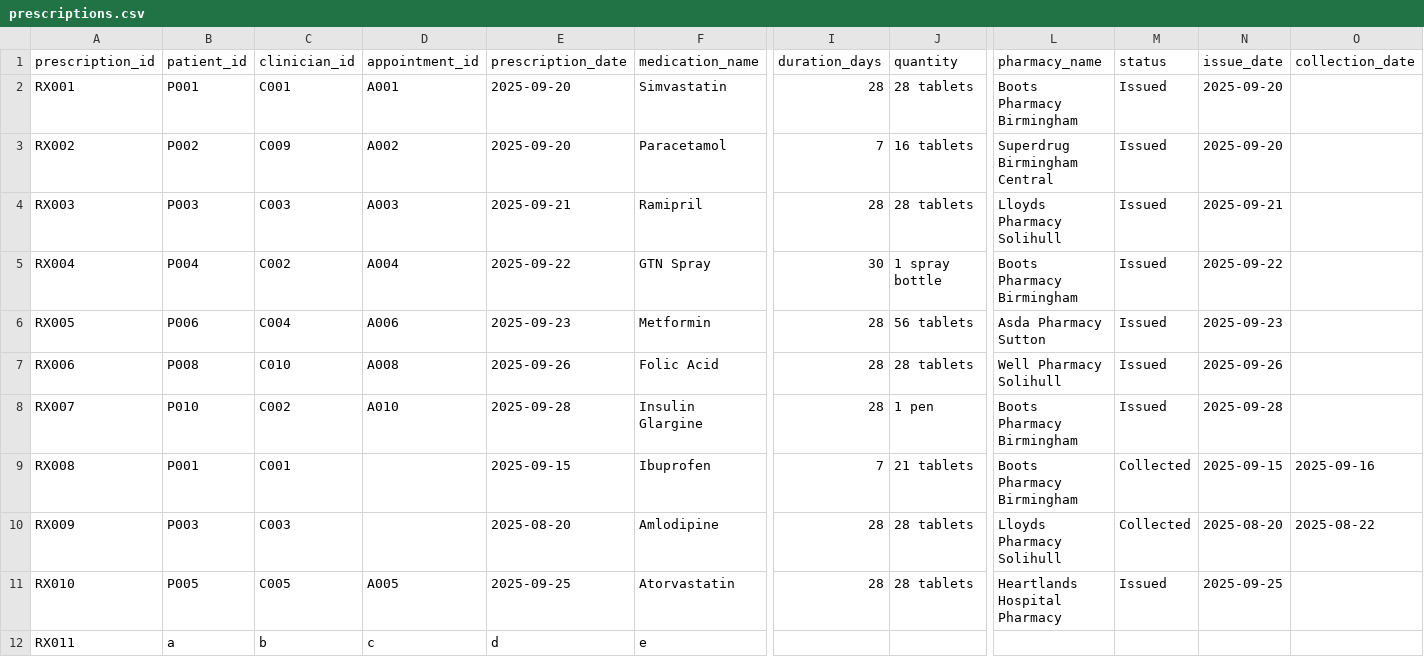
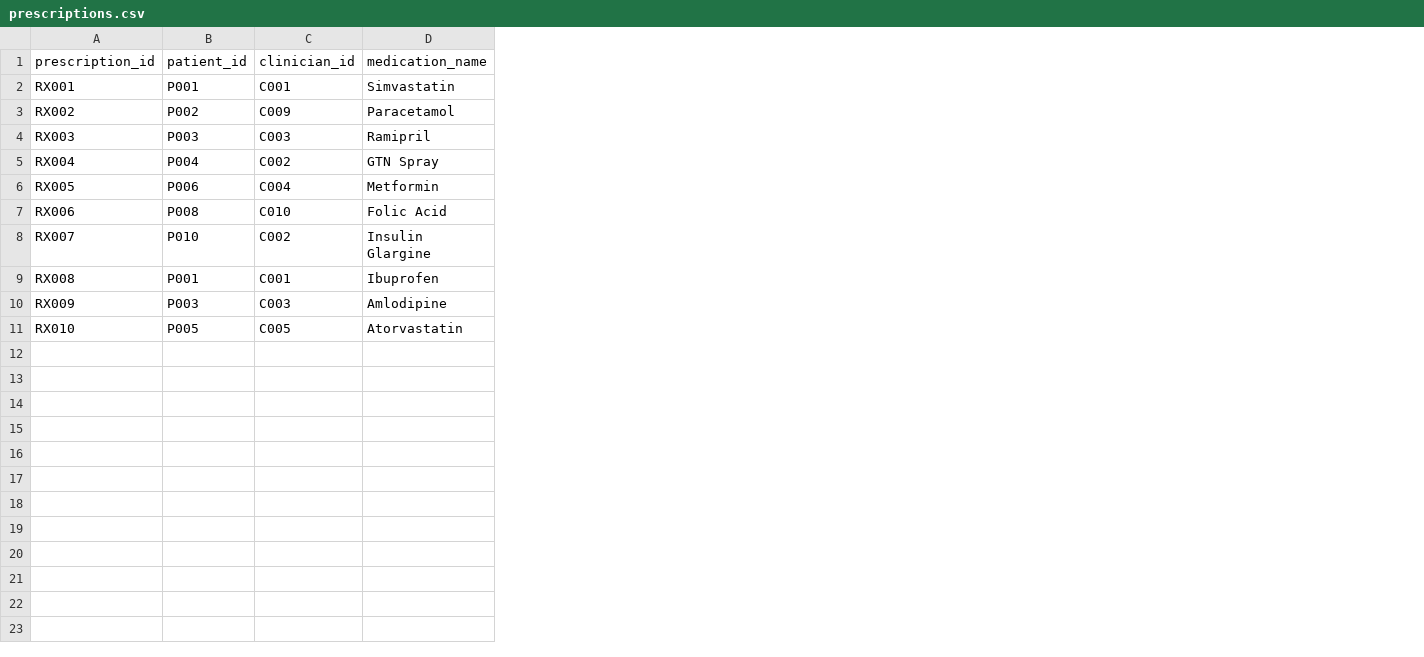
Before and after one commit to MalinJayawickrama/healthcare-management-system, a CSV file: data/prescriptions.csv, drawn as a sheet; only a part is shown, gaps mark what is left out; rows hold the shown columns only; the diff names each change by its address in the sheet, - before the commit and + after, or states it on an @@ line.

```diff
--- a/data/prescriptions.csv
+++ b/data/prescriptions.csv
-column D (appointment_id), rows 2-11: A001 | A002 | A003 | A004 | A006 | A008 | A010 |  |  | A005
-column E (prescription_date), rows 2-11: 2025-09-20 | 2025-09-20 | 2025-09-21 | 2025-09-22 | 2025-09-23 | 2025-09-26 | 2025-09-28 | 2025-09-15 | 2025-08-20 | 2025-09-25
-column I (duration_days), rows 2-11: 28 | 7 | 28 | 30 | 28 | 28 | 28 | 7 | 28 | 28
-column J (quantity), rows 2-11: 28 tablets | 16 tablets | 28 tablets | 1 spray bottle | 56 tablets | 28 tablets | 1 pen | 21 tablets | 28 tablets | 28 tablets
-column L (pharmacy_name), rows 2-11: Boots Pharmacy Birmingham | Superdrug Birmingham Central | Lloyds Pharmacy Solihull | Boots Pharmacy Birmingham | Asda Pharmacy Sutton | Well Pharmacy Solihull | Boots Pharmacy Birmingham | Boots Pharmacy Birmingham | Lloyds Pharmacy Solihull | Heartlands Hospital Pharmacy
-column M (status), rows 2-11: Issued | Issued | Issued | Issued | Issued | Issued | Issued | Collected | Collected | Issued
-column N (issue_date), rows 2-11: 2025-09-20 | 2025-09-20 | 2025-09-21 | 2025-09-22 | 2025-09-23 | 2025-09-26 | 2025-09-28 | 2025-09-15 | 2025-08-20 | 2025-09-25
-column O (collection_date), rows 9-10: 2025-09-16 | 2025-08-22
-row 12: RX011 | a | b | c | d | e
```
Also changed, not shown: data/patients.csv, data/referrals.csv, 5 other files.
